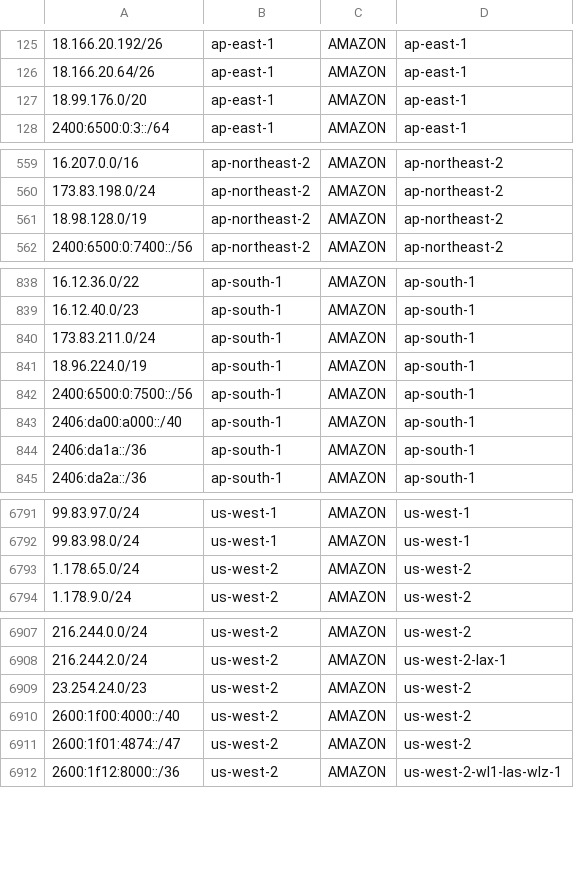
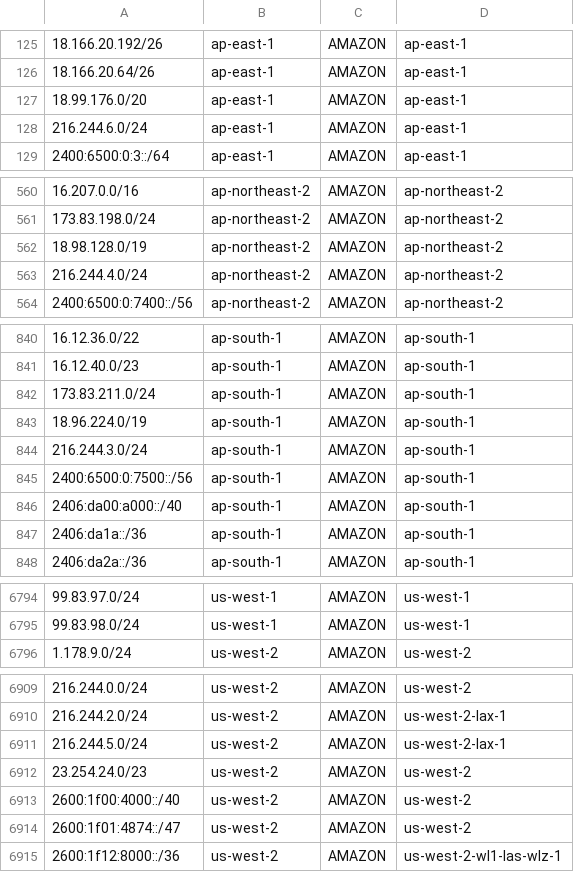
Before and after one commit to KustoKing/known-ip-addresses, a CSV file: cloud-ip-ranges/aws-service-tags.csv, drawn as a sheet; only a part is shown, gaps mark what is left out; removed rows and columns are numbered as before the commit, all else as after; the diff covers the shown part only; the diff names each change by its address in the sheet, - before the commit and + after, or states it on an @@ line.

```diff
--- a/cloud-ip-ranges/aws-service-tags.csv
+++ b/cloud-ip-ranges/aws-service-tags.csv
+row 128: 216.244.6.0/24 | ap-east-1 | AMAZON | ap-east-1
+row 563: 216.244.4.0/24 | ap-northeast-2 | AMAZON | ap-northeast-2
+row 844: 216.244.3.0/24 | ap-south-1 | AMAZON | ap-south-1
-row 6793: 1.178.65.0/24 | us-west-2 | AMAZON | us-west-2
+row 6911: 216.244.5.0/24 | us-west-2 | AMAZON | us-west-2-lax-1
```
Also changed, not shown: 6 added rows and 3 removed rows elsewhere in this file.
